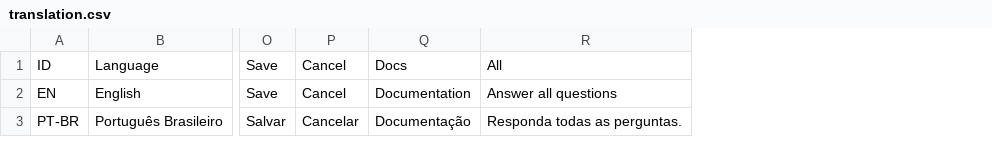
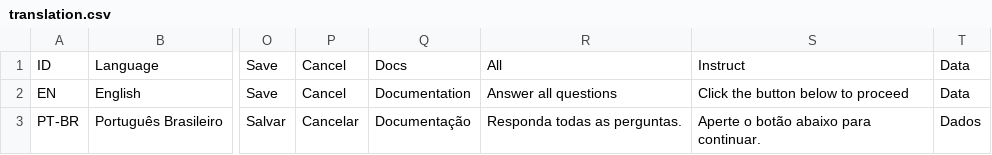
Before and after one commit to lab-neuro-comp/Scalemate, a CSV file: Assets/translation.csv, drawn as a sheet; only a part is shown, gaps mark what is left out; the diff names each change by its address in the sheet, - before the commit and + after, or states it on an @@ line.

```diff
--- a/Assets/translation.csv
+++ b/Assets/translation.csv
+column S, rows 1-3: Instruct | Click the button below to proceed | Aperte o botão abaixo para continuar.
+column T, rows 1-3: Data | Data | Dados
```
Also changed, not shown: 11 other files.
